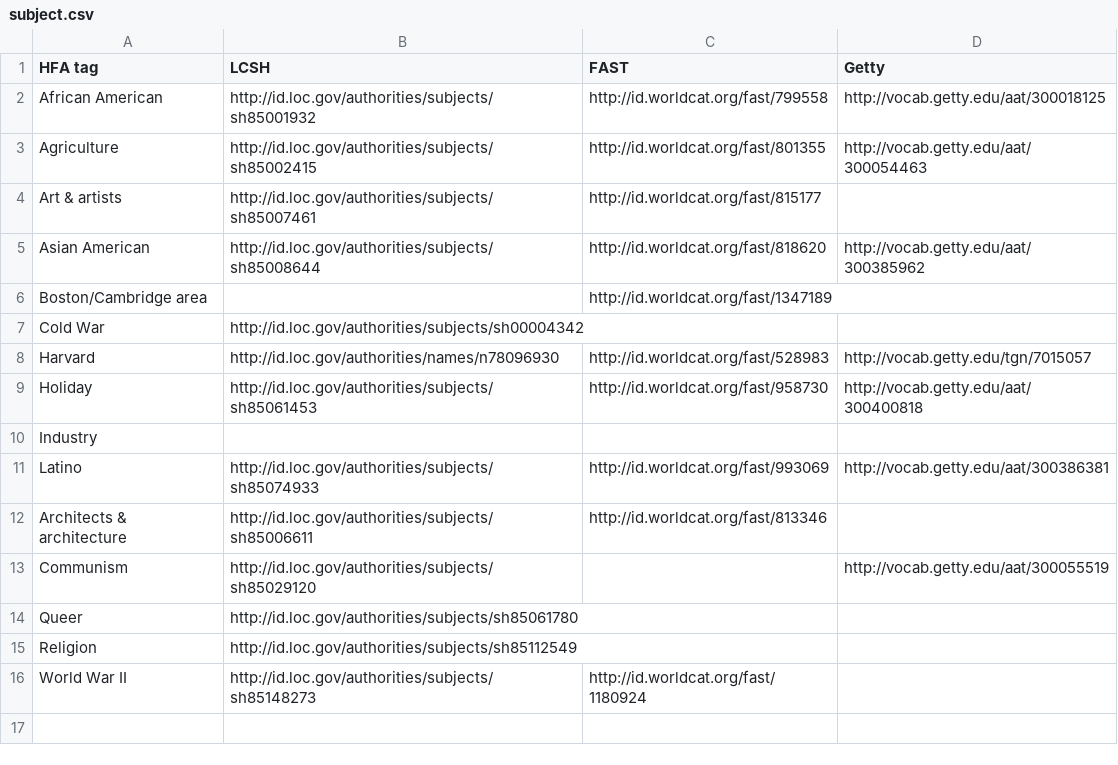
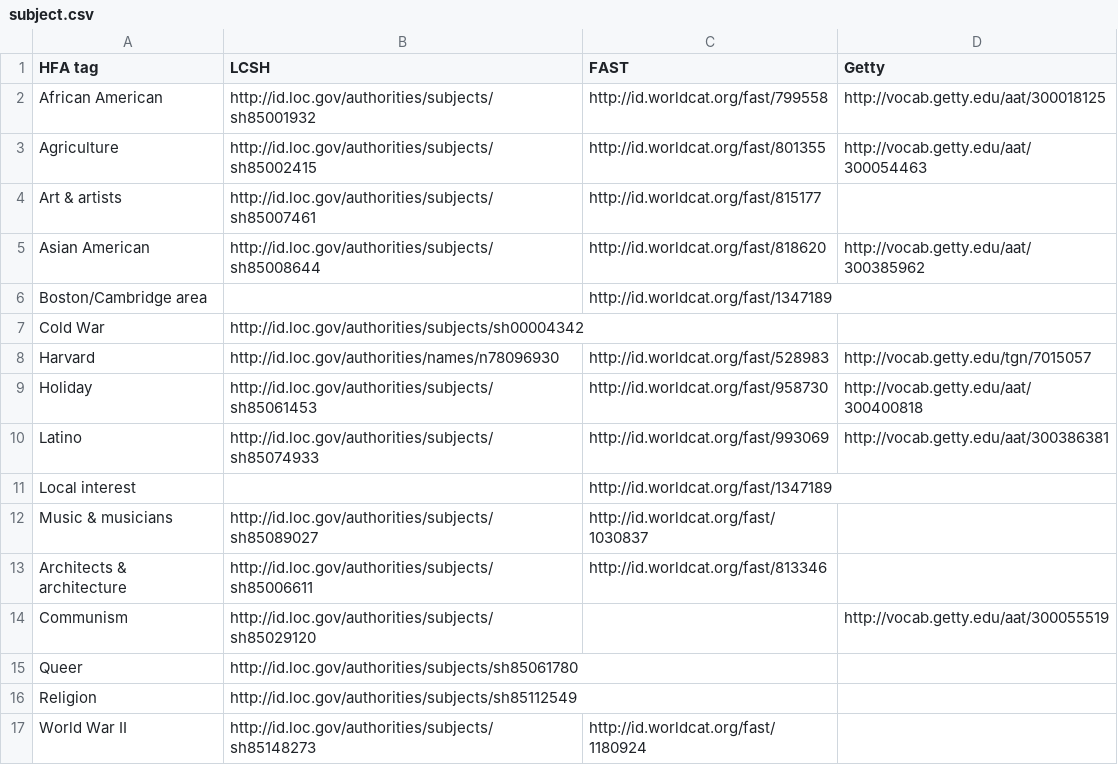
Before and after one commit to ld4l-labs/hfa2lod, a CSV file: src/main/resources/subject.csv, drawn as a sheet; removed rows and columns are numbered as before the commit, all else as after; the diff names each change by its address in the sheet, - before the commit and + after, or states it on an @@ line.

```diff
--- a/src/main/resources/subject.csv
+++ b/src/main/resources/subject.csv
-row 10: Industry
+row 11: Local interest |  | http://id.worldcat.org/fast/1347189
+row 12: Music & musicians | http://id.loc.gov/authorities/subjects/sh85089027 | http://id.worldcat.org/fast/1030837
```
Also changed, not shown: src/main/resources/film_genre.csv, src/main/resources/television_genre.csv, 24 other files.
